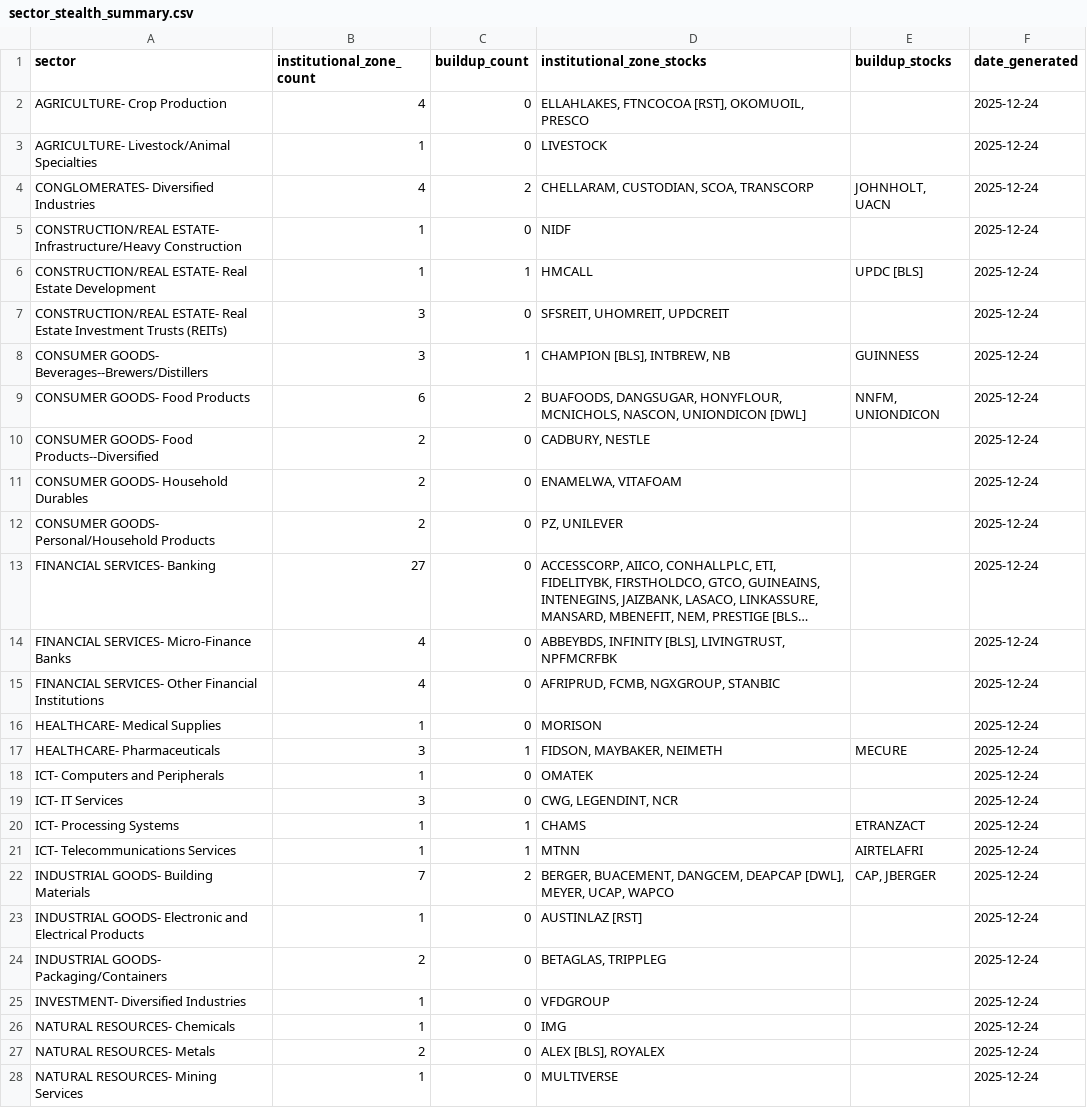
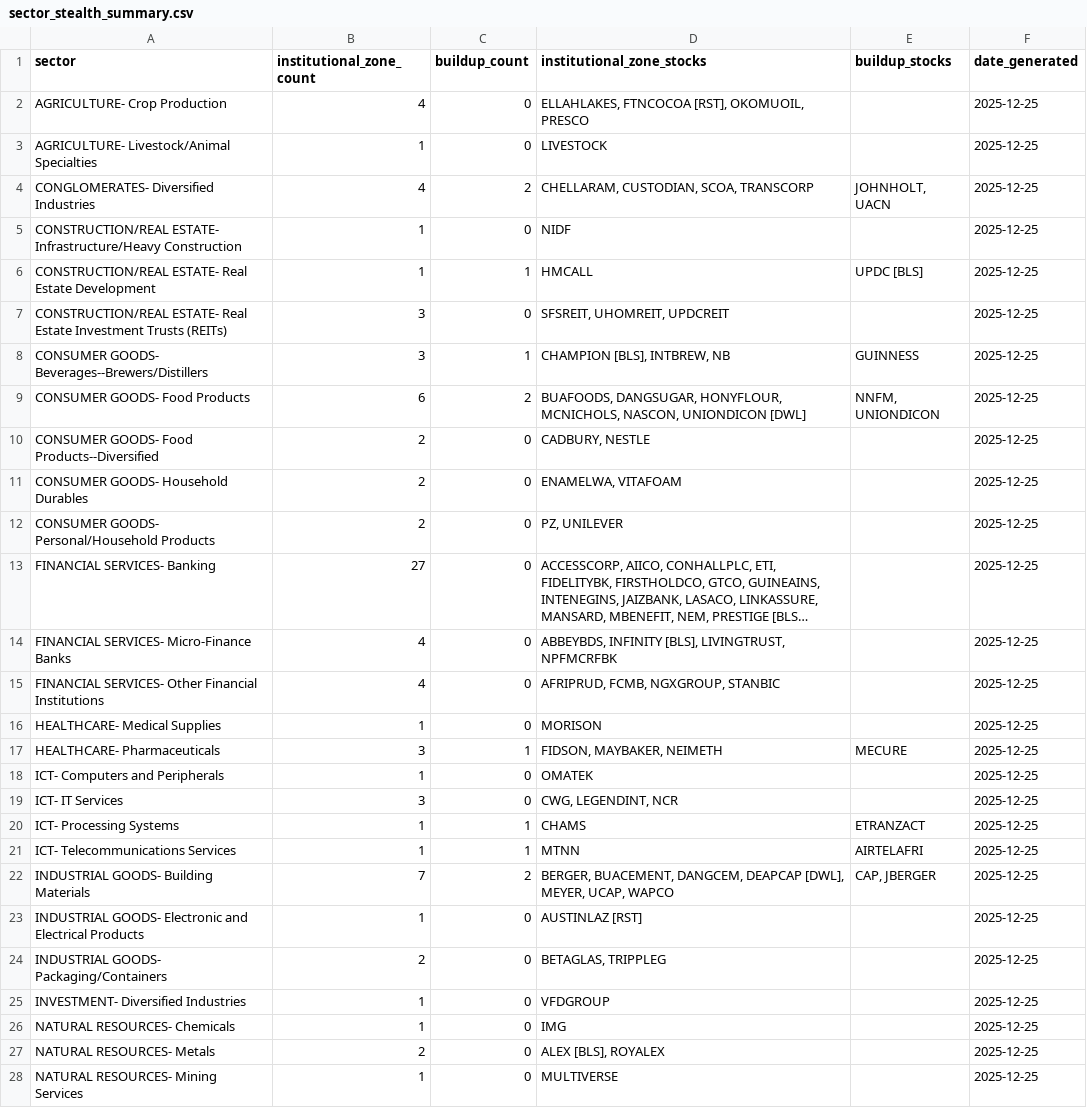
Before and after one commit to orangesandlemon/ngx, a CSV file: sector_stealth_summary.csv, drawn as a sheet; only a part is shown; long unchanged cells end in …; the diff covers the shown part only; the diff names each change by its address in the sheet, - before the commit and + after, or states it on an @@ line.

```diff
--- a/sector_stealth_summary.csv
+++ b/sector_stealth_summary.csv
-F2:F28 (date_generated): 2025-12-24
+F2:F28 (date_generated): 2025-12-25
```
Also changed, not shown: 17 edited cells elsewhere in this file, intel_comparison_report.csv, 4 other files.
